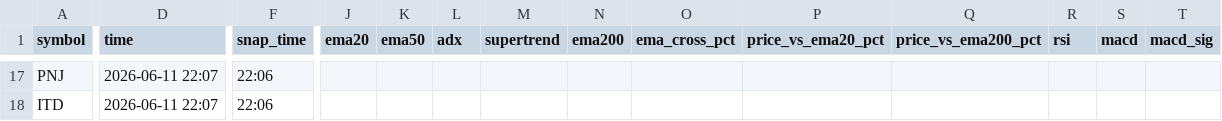
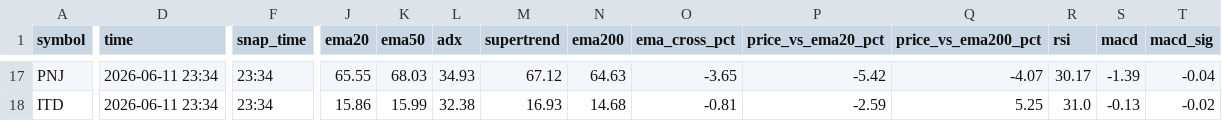
Before and after one commit to vn99instrumental-web/vnstock-cron-v2.0, a CSV file: output/deep.csv, drawn as a sheet; only a part is shown, gaps mark what is left out; the diff covers the shown part only; the diff names each change by its address in the sheet, - before the commit and + after, or states it on an @@ line.

```diff
--- a/output/deep.csv
+++ b/output/deep.csv
-D17:D18 (time): 2026-06-11 22:07
+D17:D18 (time): 2026-06-11 23:34
-F17:F18 (snap_time): 22:06
+F17:F18 (snap_time): 23:34
-J17 (ema20): (empty)
+J17 (ema20): 65.55
-K17 (ema50): (empty)
+K17 (ema50): 68.03
-L17 (adx): (empty)
+L17 (adx): 34.93
-M17 (supertrend): (empty)
+M17 (supertrend): 67.12
-N17 (ema200): (empty)
+N17 (ema200): 64.63
-O17 (ema_cross_pct): (empty)
+O17 (ema_cross_pct): -3.65
-P17 (price_vs_ema20_pct): (empty)
+P17 (price_vs_ema20_pct): -5.42
-Q17 (price_vs_ema200_pct): (empty)
+Q17 (price_vs_ema200_pct): -4.07
-R17 (rsi): (empty)
+R17 (rsi): 30.17
-S17 (macd): (empty)
+S17 (macd): -1.39
-T17 (macd_sig): (empty)
+T17 (macd_sig): -0.04
-J18 (ema20): (empty)
+J18 (ema20): 15.86
-K18 (ema50): (empty)
+K18 (ema50): 15.99
-L18 (adx): (empty)
+L18 (adx): 32.38
-M18 (supertrend): (empty)
+M18 (supertrend): 16.93
-N18 (ema200): (empty)
+N18 (ema200): 14.68
-O18 (ema_cross_pct): (empty)
+O18 (ema_cross_pct): -0.81
-P18 (price_vs_ema20_pct): (empty)
+P18 (price_vs_ema20_pct): -2.59
-Q18 (price_vs_ema200_pct): (empty)
+Q18 (price_vs_ema200_pct): 5.25
-R18 (rsi): (empty)
+R18 (rsi): 31.0
-S18 (macd): (empty)
+S18 (macd): -0.13
-T18 (macd_sig): (empty)
+T18 (macd_sig): -0.02
```
Also changed, not shown: 172 edited cells elsewhere in this file, output/ranking.csv, output/signals.csv, 9 other files.
